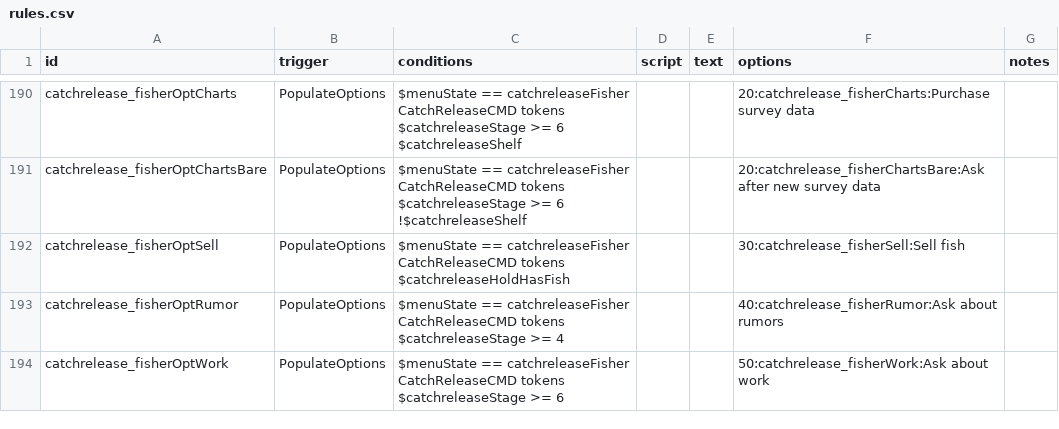
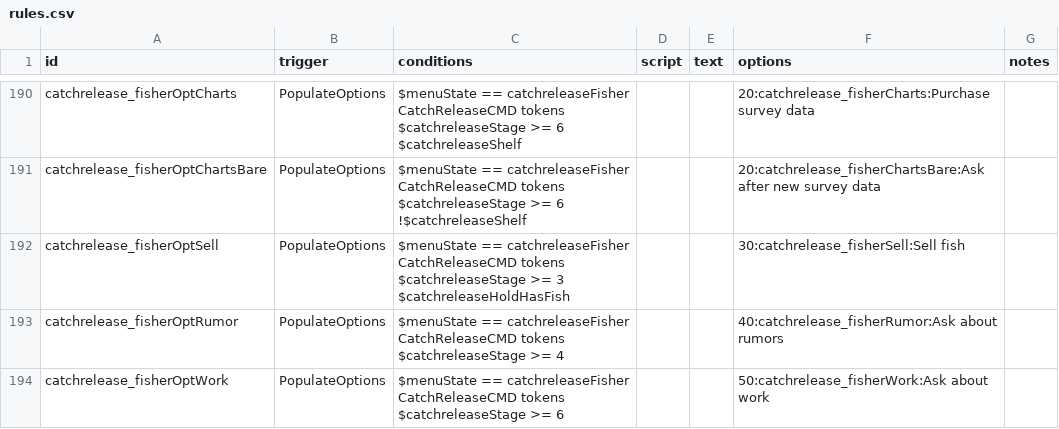
Before and after one commit to SirHartley/Catch.Release, a CSV file: data/campaign/rules.csv, drawn as a sheet; only a part is shown, gaps mark what is left out.

```diff
--- a/data/campaign/rules.csv
+++ b/data/campaign/rules.csv
@@ -1055,5 +1055,6 @@ $catchreleaseStage >= 6
 !$catchreleaseShelf",,,20:catchrelease_fisherChartsBare:Ask after new survey data,
-catchrelease_fisherOptSell,PopulateOptions,"$menuState == catchreleaseFisher
-CatchReleaseCMD tokens
-$catchreleaseHoldHasFish",,,30:catchrelease_fisherSell:Sell fish,
+catchrelease_fisherOptSell,PopulateOptions,"$menuState == catchreleaseFisher
+CatchReleaseCMD tokens
+$catchreleaseStage >= 3
+$catchreleaseHoldHasFish",,,30:catchrelease_fisherSell:Sell fish,
 catchrelease_fisherOptRumor,PopulateOptions,"$menuState == catchreleaseFisher
```
Also changed, not shown: 1 other file.
